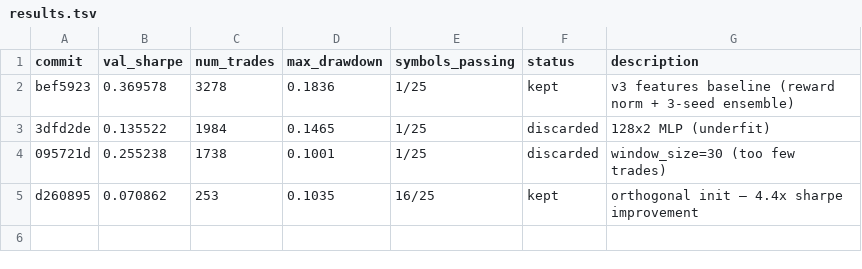
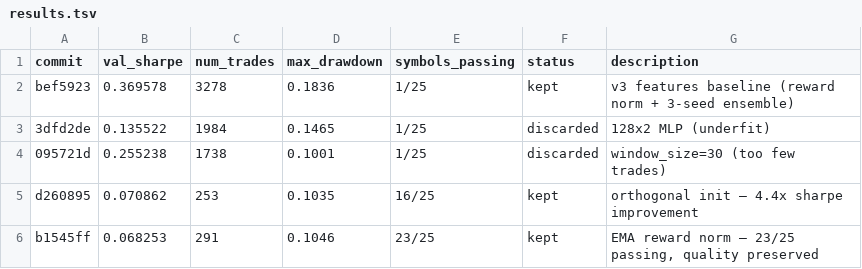
Before and after one commit to autoresearch-trading/autoresearch-trading, a TSV file: results.tsv, drawn as a sheet; the diff names each change by its address in the sheet, - before the commit and + after, or states it on an @@ line.

Commit message:
experiment: EMA reward normalization (alpha=0.01) for non-stationarity

```diff
--- a/results.tsv
+++ b/results.tsv
+row 6: b1545ff | 0.068253 | 291 | 0.1046 | 23/25 | kept | EMA reward norm — 23/25 passing, quality preserved
```
Also changed, not shown: 1 other file.
